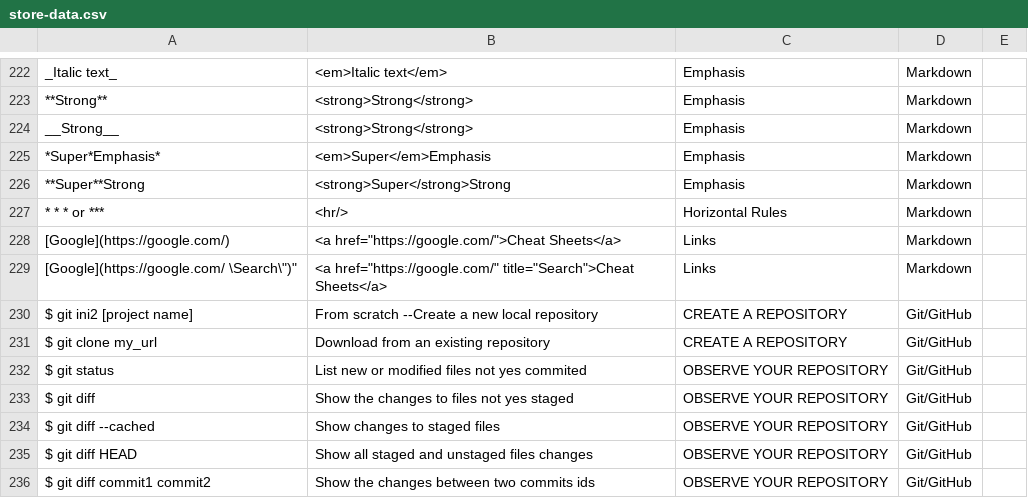
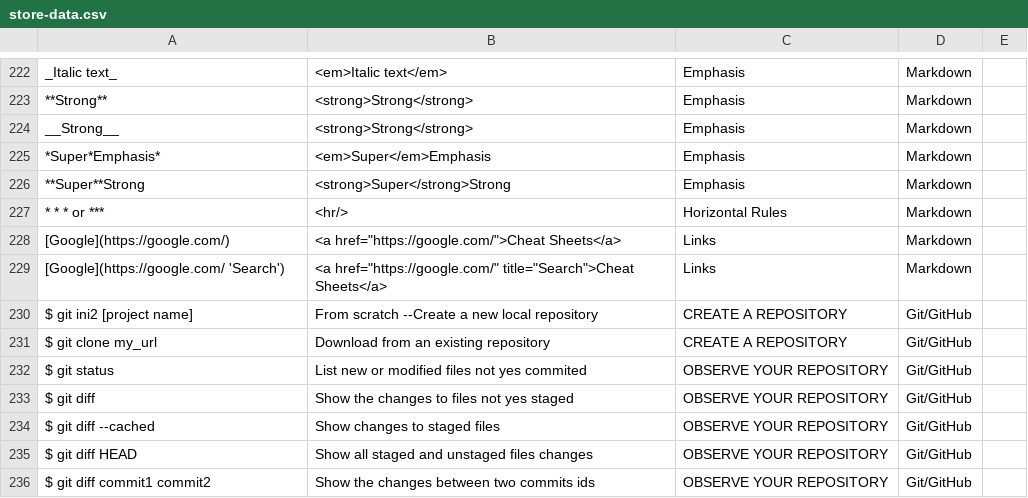
Before and after one commit to ConradoAlmeida/cheatsheets, a CSV file: _data/store-data.csv, drawn as a sheet; only a part is shown, gaps mark what is left out; the diff names each change by its address in the sheet, - before the commit and + after, or states it on an @@ line.

Commit message:
sintaxe

```diff
--- a/_data/store-data.csv
+++ b/_data/store-data.csv
-A229: [Google](https://google.com/ \Search\")"
+A229: [Google](https://google.com/ 'Search')
```
